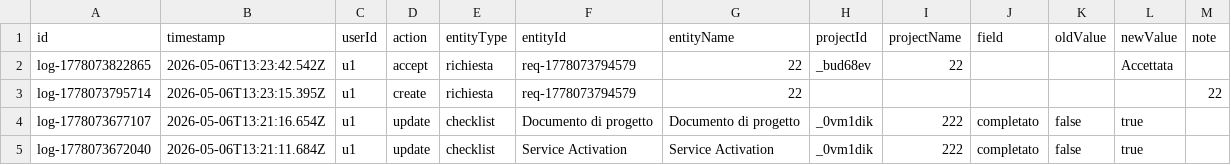
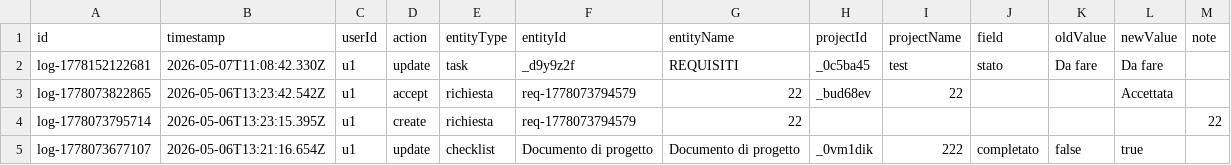
Before and after one commit to lodomenicobufi/luo-portfolio-access, a CSV file: data/activity_log.csv, drawn as a sheet; only a part is shown; the shorter side is filled out with more unchanged rows; the diff names each change by its address in the sheet, - before the commit and + after, or states it on an @@ line.

Commit message:
Activity log

```diff
--- a/data/activity_log.csv
+++ b/data/activity_log.csv
+row 2: log-1778152122681 | 2026-05-07T11:08:42.330Z | u1 | update | task | _d9y9z2f | REQUISITI | _0c5ba45 | test | stato | Da fare | Da fare
```
